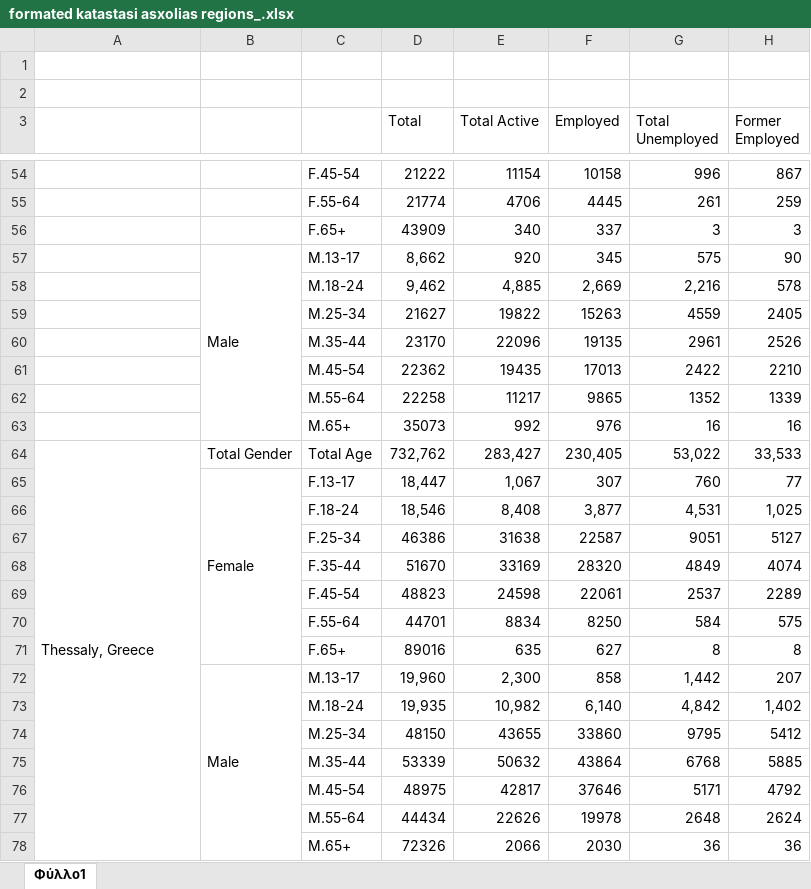
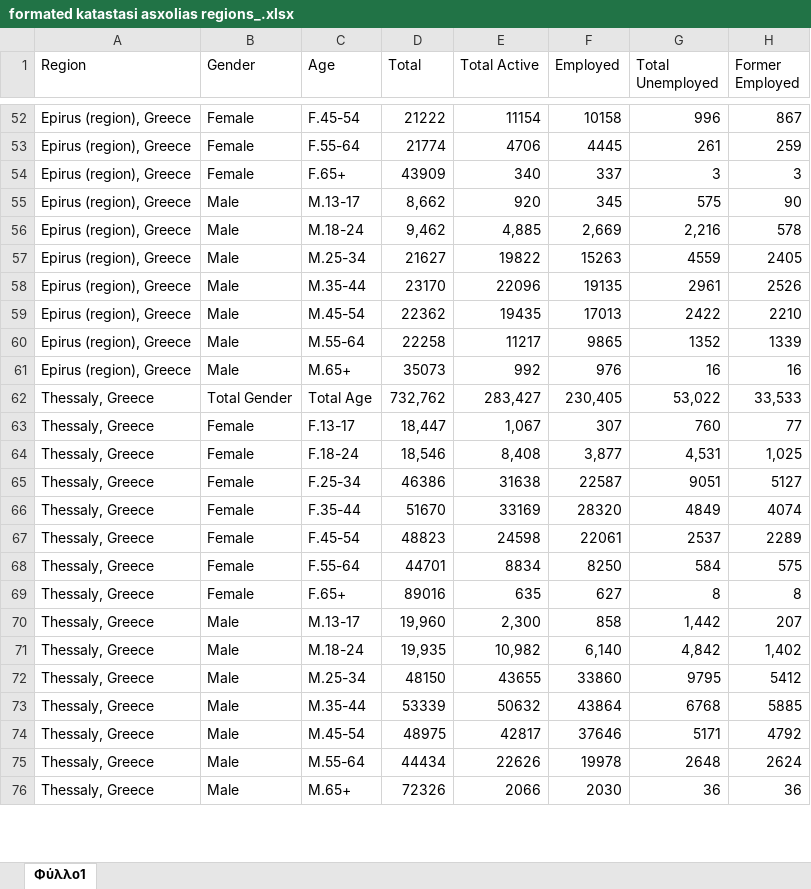
Before and after one commit to gioandreou/thesis-auth, an Excel workbook: excels/elstat/formated katastasi asxolias regions_.xlsx, sheet Φύλλο1, drawn as a sheet; only a part is shown, gaps mark what is left out; values as stored, in another font and other column widths than the file's, no cell formats; removed rows and columns are numbered as before the commit, all else as after; rows hold the shown columns only; the diff covers the shown part only; the diff names each change by its address in the sheet, - before the commit and + after, or states it on an @@ line.

```diff
--- a/excels/elstat/formated katastasi asxolias regions_.xlsx (sheet Φύλλο1)
+++ b/excels/elstat/formated katastasi asxolias regions_.xlsx (sheet Φύλλο1)
-row 1: (empty)
-row 2: (empty)
-A1: (empty)
+A1: Region
-B1: (empty)
+B1: Gender
-C1: (empty)
+C1: Age
-A52:A61 (Region): (empty)
+A52:A61 (Region): Epirus (region), Greece
-B52:B54 (Gender): (empty)
+B52:B54 (Gender): Female
-B57:B63 merged
-B56:B61 (Gender): (empty)
+B56:B61 (Gender): Male
-A64:A78 merged
-A63:A76 (Region): (empty)
+A63:A76 (Region): Thessaly, Greece
-B65:B71 merged
-B64:B69 (Gender): (empty)
+B64:B69 (Gender): Female
-B72:B78 merged
-B71:B76 (Gender): (empty)
+B71:B76 (Gender): Male
```
Also changed, not shown: 319 edited cells and merged cells elsewhere in this sheet, cell formats, formulas that keep their value, excels/lite/RegionDF_countinuously.xlsx, excels/lite/lite-City.xlsx, 8 other files.
